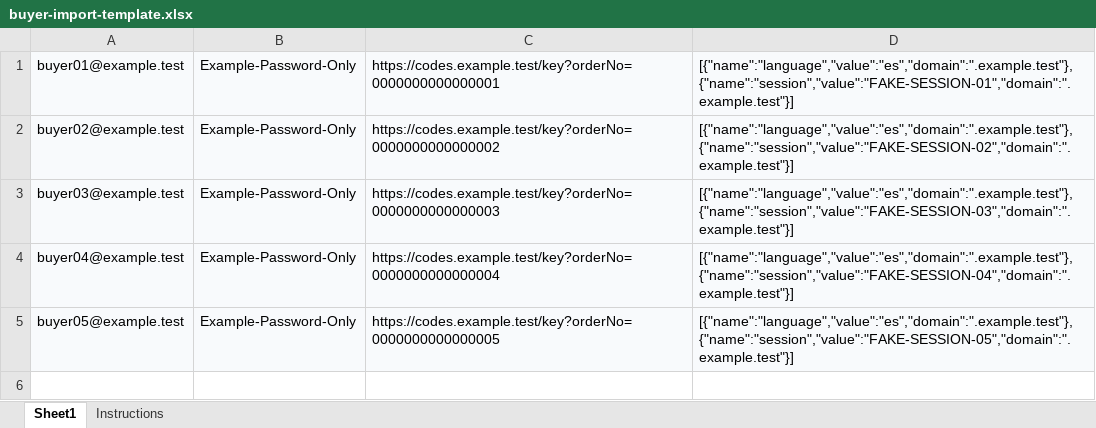
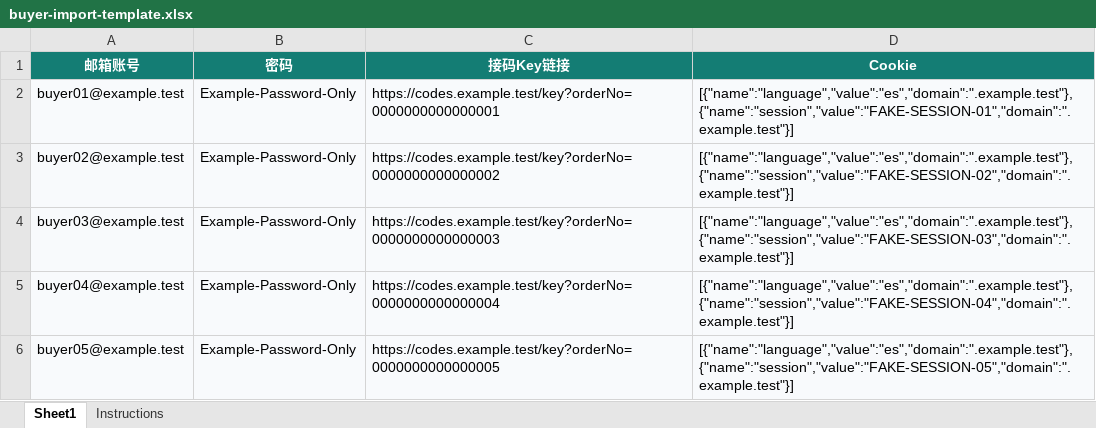
Before and after one commit to wrangler1024/xynigo-sourcing, an Excel workbook: examples/buyer-import-template.xlsx, sheet Sheet1, drawn as a sheet; values as stored, in another font and other column widths than the file's, no borders; the diff names each change by its address in the sheet, - before the commit and + after, or states it on an @@ line.

Commit message:
release: module three buyer roster, backup environments and parallel creation in v0.7.0
- 固定采购员名单（新刚-XG/志恒-ZH/康德-KD/宇航-YH）与英文代号环境命名
- 新增备用/测试环境模式（不绑号，写固定备注，结果清单导出）
- 绑号与备用建环境并行执行（默认 5 并发，设置可调 1-10）
- 内置默认代理提取链接与分组默认选中，同事端零配置
- Cookie 登录域站点校验（预览+正式执行双重整批拒收）
- 同名环境收养防护与进度即时刷新

```diff
--- a/examples/buyer-import-template.xlsx (sheet Sheet1)
+++ b/examples/buyer-import-template.xlsx (sheet Sheet1)
+row 1: 邮箱账号 | 密码 | 接码Key链接 | Cookie
```
Also changed, not shown: sheet Instructions, src/purchase_tool/web/采购工具买家号入库模板.xlsx, 23 other files.
